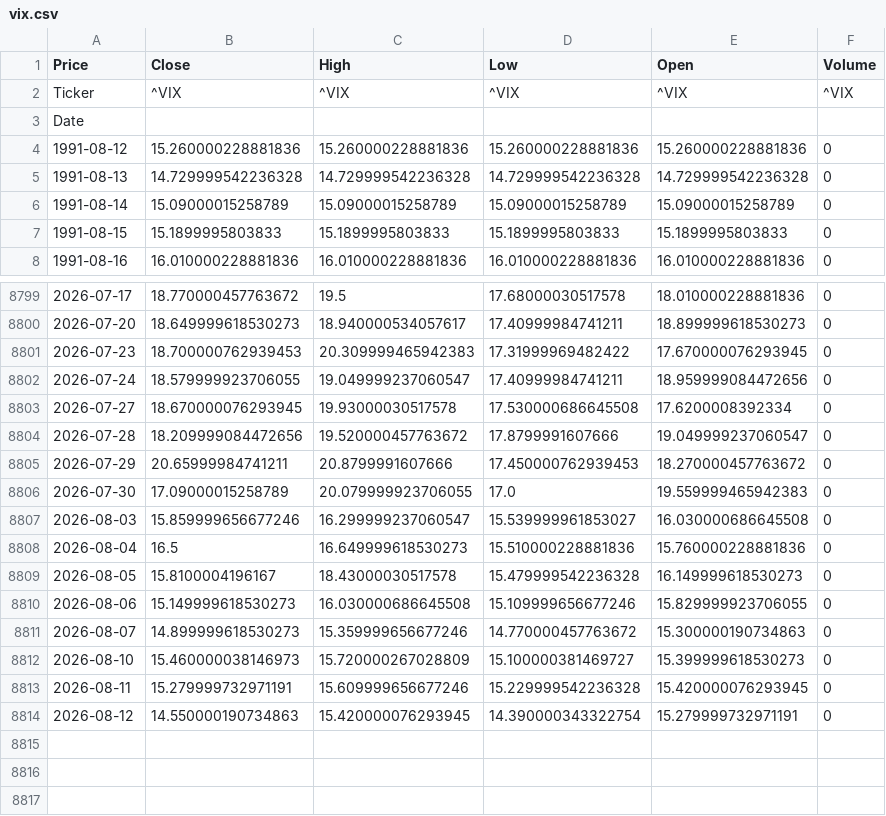
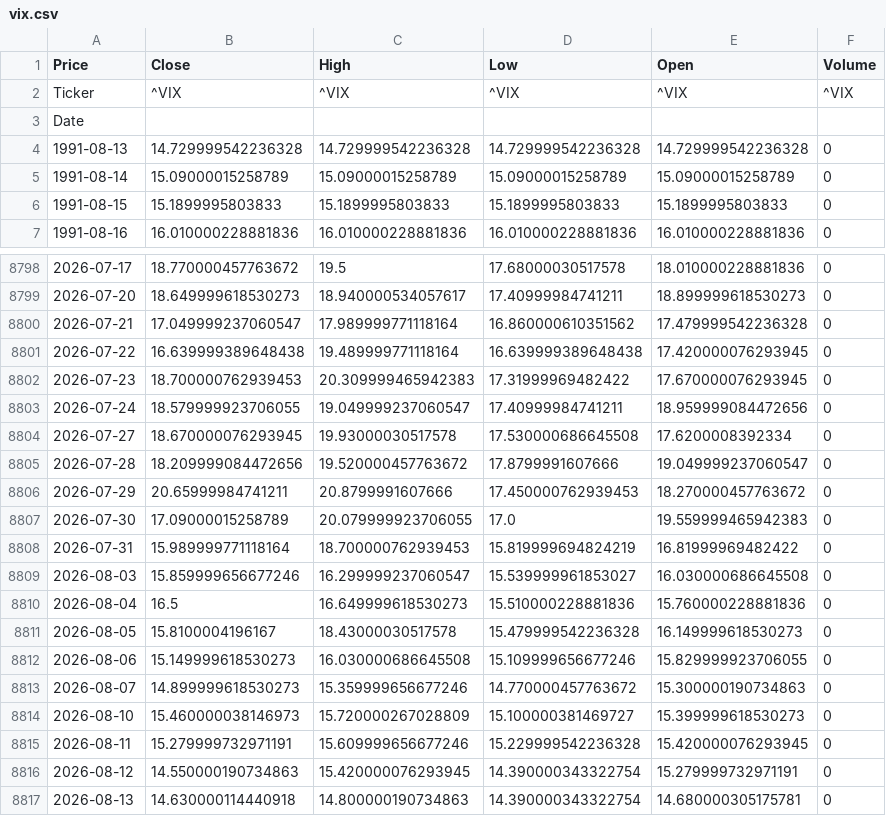
Before and after one commit to VAISHNAVISARANGA/VixEn-Quant, a CSV file: vix.csv, drawn as a sheet; only a part is shown, gaps mark what is left out; removed rows and columns are numbered as before the commit, all else as after; the diff names each change by its address in the sheet, - before the commit and + after, or states it on an @@ line.

```diff
--- a/vix.csv
+++ b/vix.csv
-row 4: 1991-08-12 | 15.260000228881836 | 15.260000228881836 | 15.260000228881836 | 15.260000228881836 | 0
+row 8800: 2026-07-21 | 17.049999237060547 | 17.989999771118164 | 16.860000610351562 | 17.479999542236328 | 0
+row 8801: 2026-07-22 | 16.639999389648438 | 19.489999771118164 | 16.639999389648438 | 17.420000076293945 | 0
+row 8808: 2026-07-31 | 15.989999771118164 | 18.700000762939453 | 15.819999694824219 | 16.81999969482422 | 0
+row 8817: 2026-08-13 | 14.630000114440918 | 14.800000190734863 | 14.390000343322754 | 14.680000305175781 | 0
```
Also changed, not shown: spy.csv.
